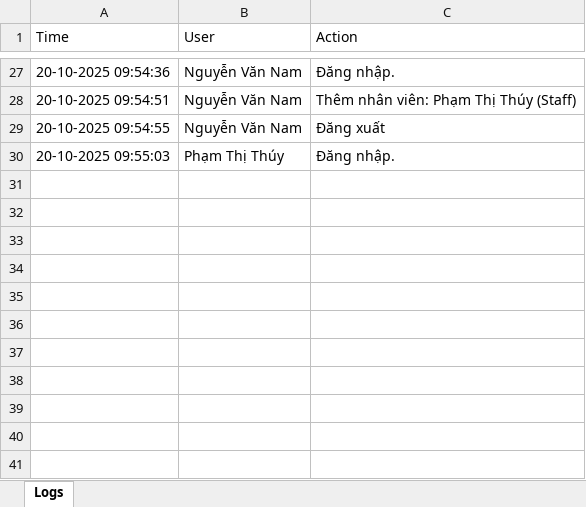
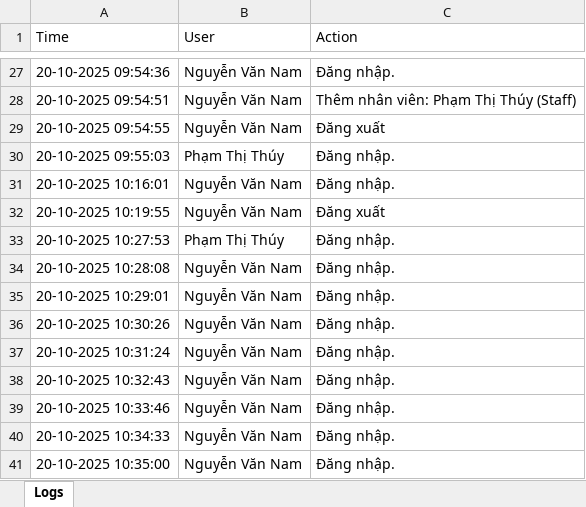
Before and after one commit to cuongst205/Restaurant-Management, an Excel workbook: BTLJavaFX/log.xlsx, sheet Logs, drawn as a sheet; only a part is shown, gaps mark what is left out; values as stored, in another font and other column widths than the file's, no borders; the diff names each change by its address in the sheet, - before the commit and + after, or states it on an @@ line.

```diff
--- a/BTLJavaFX/log.xlsx (sheet Logs)
+++ b/BTLJavaFX/log.xlsx (sheet Logs)
+row 31: 20-10-2025 10:16:01 | Nguyễn Văn Nam | Đăng nhập.
+row 32: 20-10-2025 10:19:55 | Nguyễn Văn Nam | Đăng xuất
+row 33: 20-10-2025 10:27:53 | Phạm Thị Thúy | Đăng nhập.
+row 34: 20-10-2025 10:28:08 | Nguyễn Văn Nam | Đăng nhập.
+row 35: 20-10-2025 10:29:01 | Nguyễn Văn Nam | Đăng nhập.
+row 36: 20-10-2025 10:30:26 | Nguyễn Văn Nam | Đăng nhập.
+row 37: 20-10-2025 10:31:24 | Nguyễn Văn Nam | Đăng nhập.
+row 38: 20-10-2025 10:32:43 | Nguyễn Văn Nam | Đăng nhập.
+row 39: 20-10-2025 10:33:46 | Nguyễn Văn Nam | Đăng nhập.
+row 40: 20-10-2025 10:34:33 | Nguyễn Văn Nam | Đăng nhập.
+row 41: 20-10-2025 10:35:00 | Nguyễn Văn Nam | Đăng nhập.
```
Also changed, not shown: 7 other files.
